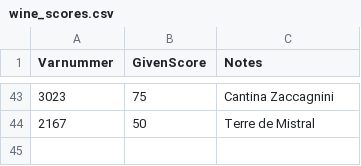
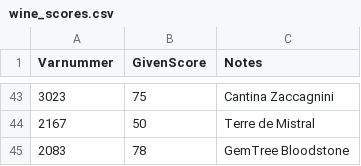
Before and after one commit to JoelAAs/Systembolaget_Wine_Classifier, a CSV file: data/wine_scores.csv (was wine_scores.csv), drawn as a sheet; only a part is shown, gaps mark what is left out.

```diff
--- a/wine_scores.csv
+++ b/data/wine_scores.csv
@@ -44 +44,2 @@
 2167, 50, "Terre de Mistral"
+2083, 78, "GemTree Bloodstone"
```
Also changed, not shown: 4 other files.
